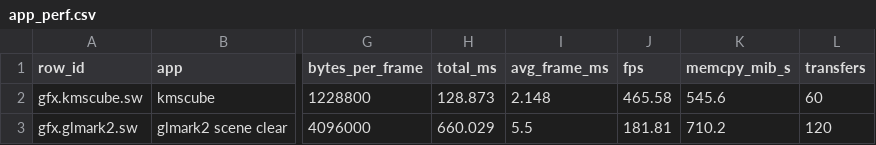
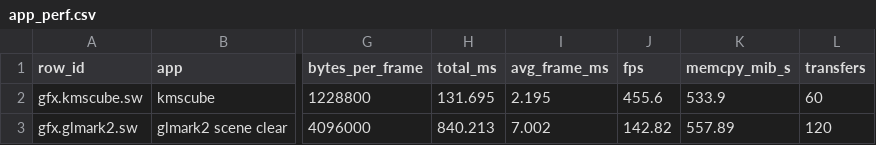
Before and after one commit to vm-final-project/virtio-gpu, a CSV file: results/app_perf.csv, drawn as a sheet; only a part is shown, gaps mark what is left out; the diff names each change by its address in the sheet, - before the commit and + after, or states it on an @@ line.

```diff
--- a/results/app_perf.csv
+++ b/results/app_perf.csv
-H2 (total_ms): 128.873
+H2 (total_ms): 131.695
-I2 (avg_frame_ms): 2.148
+I2 (avg_frame_ms): 2.195
-J2 (fps): 465.58
+J2 (fps): 455.6
-K2 (memcpy_mib_s): 545.6
+K2 (memcpy_mib_s): 533.9
-H3 (total_ms): 660.029
+H3 (total_ms): 840.213
-I3 (avg_frame_ms): 5.5
+I3 (avg_frame_ms): 7.002
-J3 (fps): 181.81
+J3 (fps): 142.82
-K3 (memcpy_mib_s): 710.2
+K3 (memcpy_mib_s): 557.89
```
Also changed, not shown: results/venus/venus_perf.csv, results/vogue_evaluation_matrix.csv, 31 other files.
